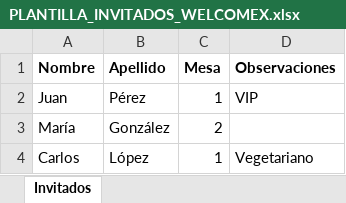
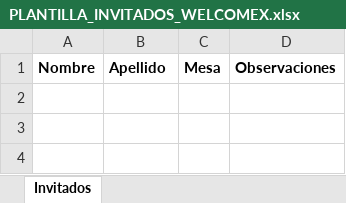
Before and after one commit to maurirearte10-dev/Welcomex, an Excel workbook: PLANTILLA_INVITADOS_WELCOMEX.xlsx, sheet Invitados, drawn as a sheet; values as stored, in another font and other column widths than the file's, no borders; the diff names each change by its address in the sheet, - before the commit and + after, or states it on an @@ line.

```diff
--- a/PLANTILLA_INVITADOS_WELCOMEX.xlsx (sheet Invitados)
+++ b/PLANTILLA_INVITADOS_WELCOMEX.xlsx (sheet Invitados)
-row 2: Juan | Pérez | 1 | VIP
-row 3: María | González | 2
-row 4: Carlos | López | 1 | Vegetariano
```
